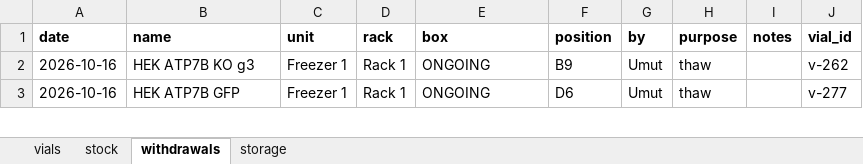
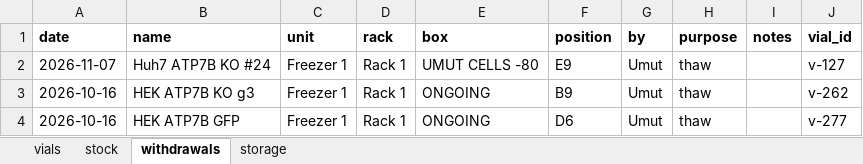
Before and after one commit to ucagiral/cagiral-schedule, an Excel workbook: cellstocks/data/umut.xlsx, sheet withdrawals, drawn as a sheet; only a part is shown; values as stored, in another font and other column widths than the file's, no borders; the diff names each change by its address in the sheet, - before the commit and + after, or states it on an @@ line.

Commit message:
Take out Huh7 ATP7B KO #24 from Umut

```diff
--- a/cellstocks/data/umut.xlsx (sheet withdrawals)
+++ b/cellstocks/data/umut.xlsx (sheet withdrawals)
+row 2: 2026-11-07 | Huh7 ATP7B KO #24 | Freezer 1 | Rack 1 | UMUT CELLS -80 | E9 | Umut | thaw |  | v-127
```
Also changed, not shown: sheet vials, sheet stock, sheet storage, 1 other file.
